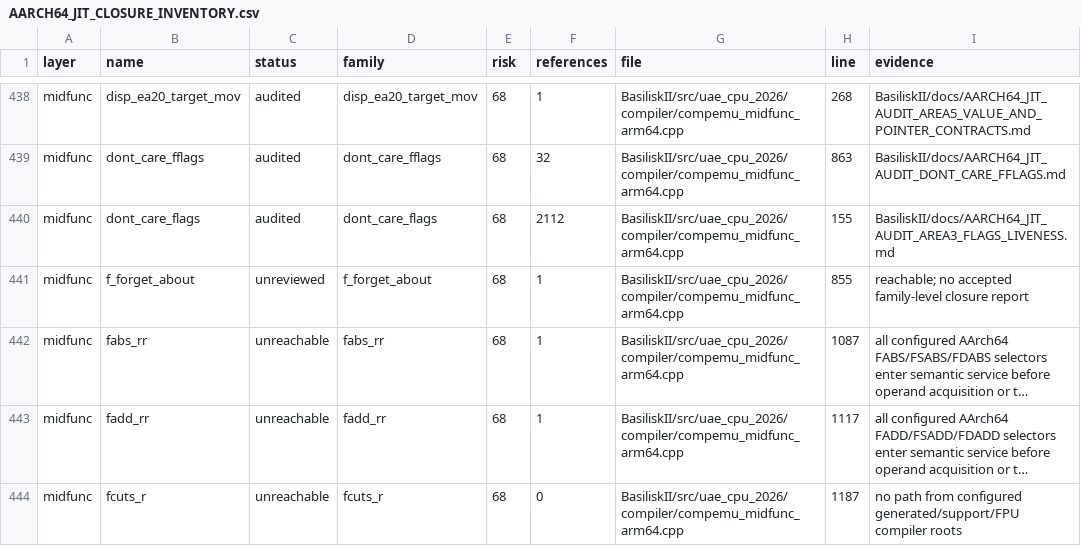
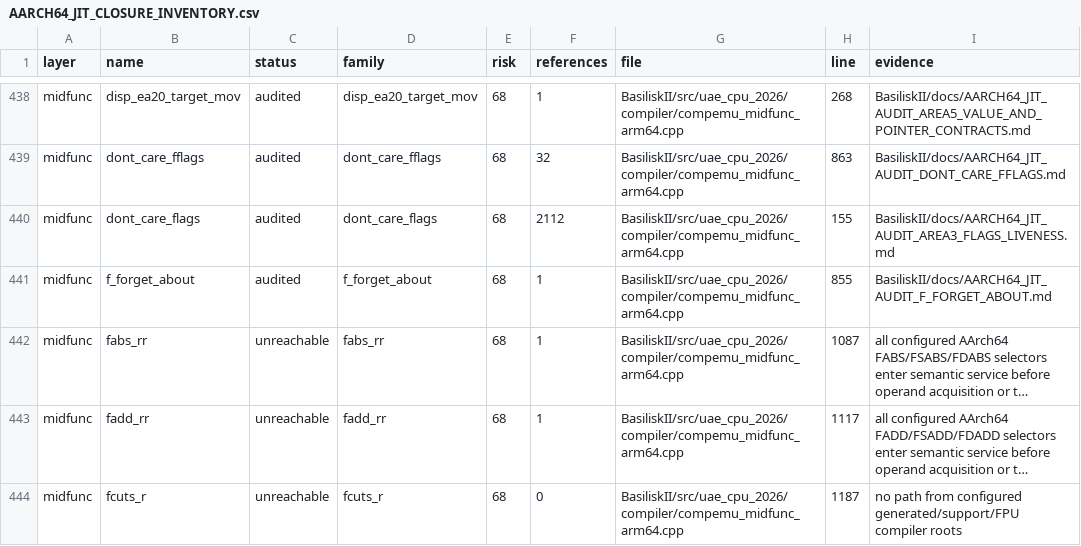
Before and after one commit to rcarmo/macemu, a CSV file: BasiliskII/docs/AARCH64_JIT_CLOSURE_INVENTORY.csv, drawn as a sheet; only a part is shown, gaps mark what is left out; long unchanged cells end in …; the diff names each change by its address in the sheet, - before the commit and + after, or states it on an @@ line.

```diff
--- a/BasiliskII/docs/AARCH64_JIT_CLOSURE_INVENTORY.csv
+++ b/BasiliskII/docs/AARCH64_JIT_CLOSURE_INVENTORY.csv
-C441 (status): unreviewed
+C441 (status): audited
-I441 (evidence): reachable; no accepted family-level closure report
+I441 (evidence): BasiliskII/docs/AARCH64_JIT_AUDIT_F_FORGET_ABOUT.md
```
Also changed, not shown: 5 other files.
